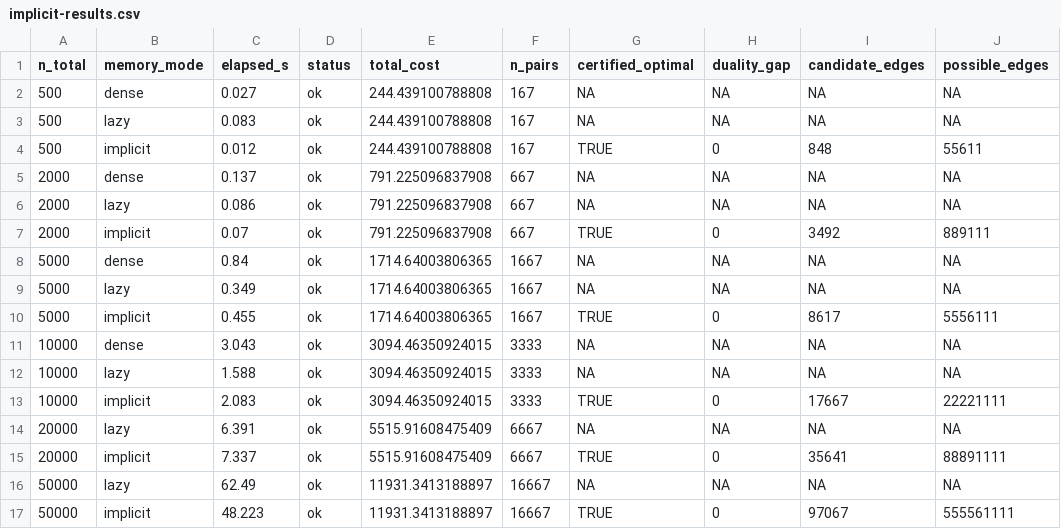
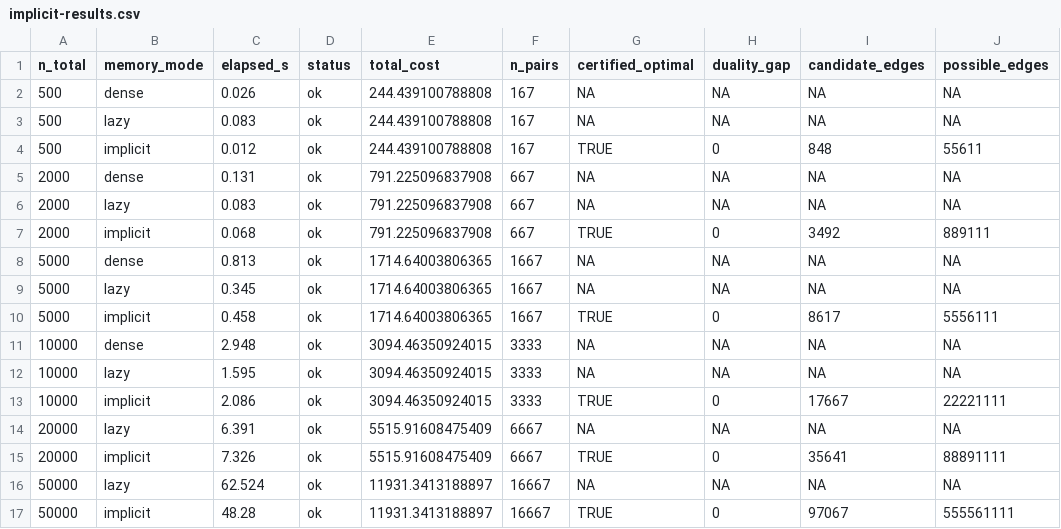
Before and after one commit to gcol33/couplr, a CSV file: paper/implicit-results.csv, drawn as a sheet; only a part is shown; the diff names each change by its address in the sheet, - before the commit and + after, or states it on an @@ line.

```diff
--- a/paper/implicit-results.csv
+++ b/paper/implicit-results.csv
-C2 (elapsed_s): 0.027
+C2 (elapsed_s): 0.026
-C5 (elapsed_s): 0.137
+C5 (elapsed_s): 0.131
-C6 (elapsed_s): 0.086
+C6 (elapsed_s): 0.083
-C7 (elapsed_s): 0.07
+C7 (elapsed_s): 0.068
-C8 (elapsed_s): 0.84
+C8 (elapsed_s): 0.813
-C9 (elapsed_s): 0.349
+C9 (elapsed_s): 0.345
-C10 (elapsed_s): 0.455
+C10 (elapsed_s): 0.458
-C11 (elapsed_s): 3.043
+C11 (elapsed_s): 2.948
-C12 (elapsed_s): 1.588
+C12 (elapsed_s): 1.595
-C13 (elapsed_s): 2.083
+C13 (elapsed_s): 2.086
-C15 (elapsed_s): 7.337
+C15 (elapsed_s): 7.326
-C16 (elapsed_s): 62.49
+C16 (elapsed_s): 62.524
-C17 (elapsed_s): 48.223
+C17 (elapsed_s): 48.28
```
